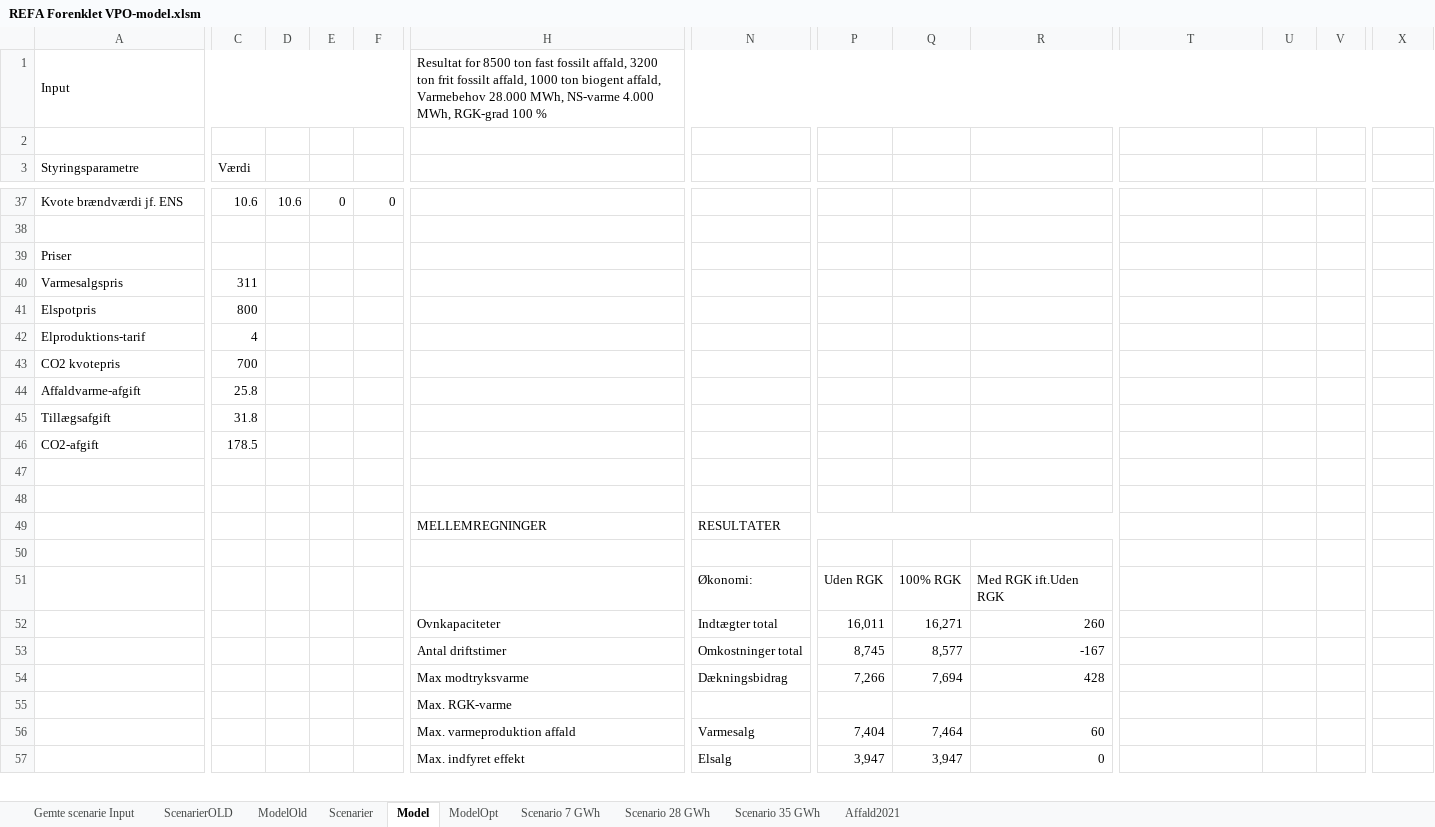
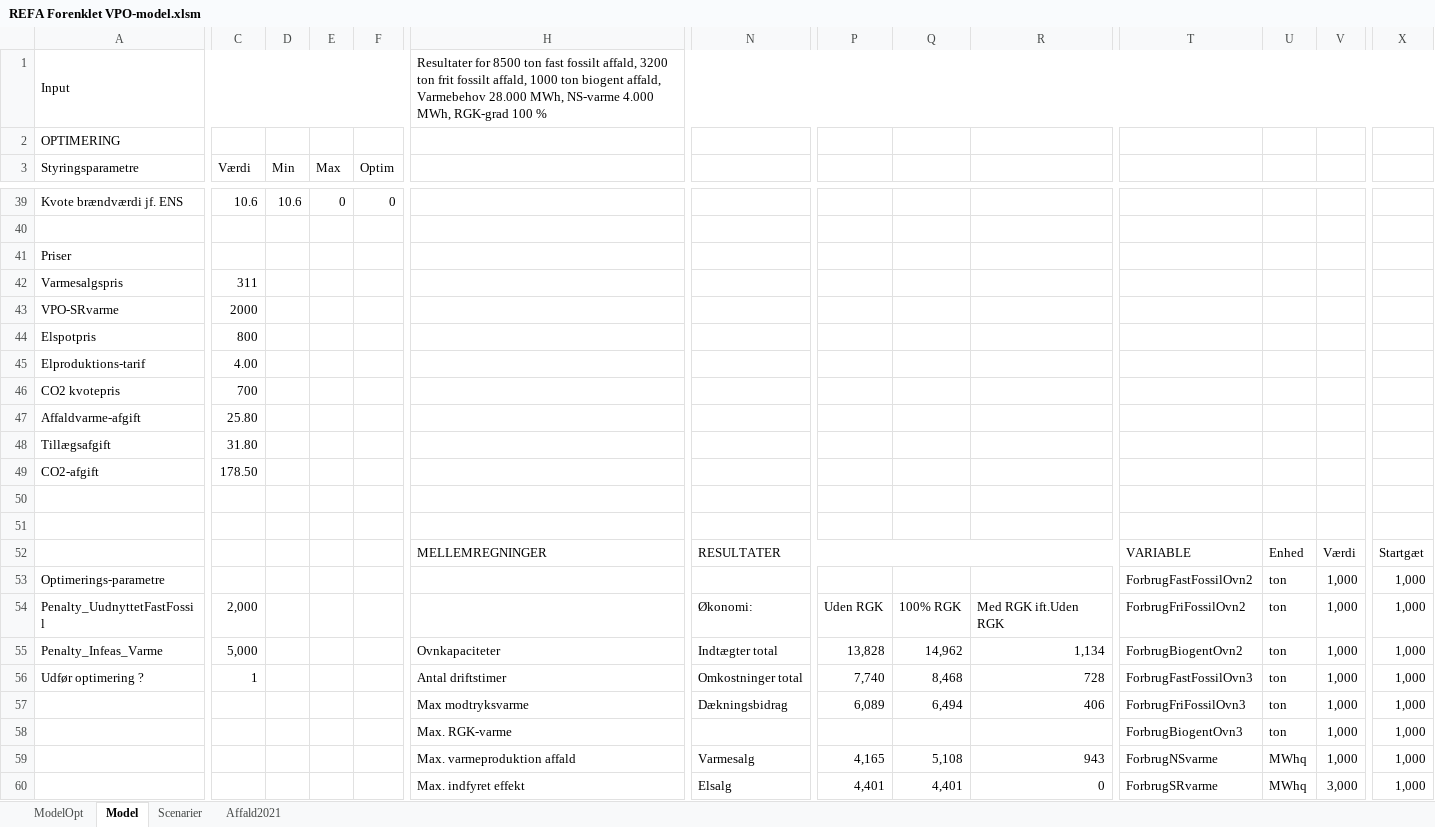
Before and after one commit to AddedValues/REFA_Affald, an Excel workbook: REFA Forenklet VPO-model.xlsm, sheet Model, drawn as a sheet; only a part is shown, gaps mark what is left out; values as stored, in another font and other column widths than the file's, no cell formats; charts and pictures and conditional formats not drawn; removed rows and columns are numbered as before the commit, all else as after; rows hold the shown columns only; the diff covers the shown part only; the diff names each change by its address in the sheet, - before the commit and + after, or states it on an @@ line.

Commit message:
WiP: Tilføjet Solver-Optim, men ikke testet

```diff
--- a/REFA Forenklet VPO-model.xlsm (sheet Model)
+++ b/REFA Forenklet VPO-model.xlsm (sheet Model)
-sheet tab: Gemte scenarie Input
-sheet tab: ScenarierOLD
-sheet tab: ModelOld
-sheet tab: Scenario 7 GWh
-sheet tab: Scenario 28 GWh
-sheet tab: Scenario 35 GWh
@@ sheet tab order changed: ModelOpt | Model | Scenarier | Affald2021 @@
-H1: Resultat for 8500…
+H1: Resultater for 8500…
-A2 (Styringsparametre): (empty)
+A2 (Styringsparametre): OPTIMERING
-D3: (empty)
+D3: Min
-E3: (empty)
+E3: Max
-F3: (empty)
+F3: Optim
+row 43: VPO-SRvarme | 2000
-C45 (Værdi): 4
+C45 (Værdi): 4.00
-C47 (Værdi): 25.8
+C47 (Værdi): 25.80
-C48 (Værdi): 31.8
+C48 (Værdi): 31.80
-C49 (Værdi): 178.5
+C49 (Værdi): 178.50
-row 49:  |  |  |  |  | MELLEMREGNINGER | RESULTATER
-row 52: (empty)
+row 52:  |  |  |  |  | MELLEMREGNINGER | RESULTATER |  |  |  | VARIABLE | Enhed | Værdi | Startgæt
+H52:L52 merged
+N52:R52 merged
-row 51:  |  |  |  |  |  | Økonomi: | Uden RGK | 100% RGK | Med RGK ift.Uden RGK
-row 52:  |  |  |  |  | Ovnkapaciteter | Indtægter total | 16,011 | 16,271 | 260
-row 53:  |  |  |  |  | Antal driftstimer | Omkostninger total | 8,745 | 8,577 | -167
-row 54:  |  |  |  |  | Max modtryksvarme | Dækningsbidrag | 7,266 | 7,694 | 428
+row 53: Optimerings-parametre |  |  |  |  |  |  |  |  |  | ForbrugFastFossilOvn2 | ton | 1,000 | 1,000
+row 54: Penalty_UudnyttetFastFossil | 2,000 |  |  |  |  | Økonomi: | Uden RGK | 100% RGK | Med RGK ift.Uden RGK | ForbrugFriFossilOvn2 | ton | 1,000 | 1,000
+row 55: Penalty_Infeas_Varme | 5,000 |  |  |  | Ovnkapaciteter | Indtægter total | 13,828 | 14,962 | 1,134 | ForbrugBiogentOvn2 | ton | 1,000 | 1,000
+row 56: Udfør optimering ? | 1 |  |  |  | Antal driftstimer | Omkostninger total | 7,740 | 8,468 | 728 | ForbrugFastFossilOvn3 | ton | 1,000 | 1,000
+row 57:  |  |  |  |  | Max modtryksvarme | Dækningsbidrag | 6,089 | 6,494 | 406 | ForbrugFriFossilOvn3 | ton | 1,000 | 1,000
-T58: (empty)
+T58: ForbrugBiogentOvn3
-U58: (empty)
+U58: ton
-V58:V59: (empty)
+V58:V59: 1,000
-X58:X60: (empty)
+X58:X60: 1,000
-P59: 7,404
+P59: 4,165
-Q59: 7,464
+Q59: 5,108
-R59: 60
+R59: 943
-T59: (empty)
+T59: ForbrugNSvarme
-U59:U60: (empty)
+U59:U60: MWhq
-P60: 3,947
+P60: 4,401
-Q60: 3,947
+Q60: 4,401
-T60: (empty)
+T60: ForbrugSRvarme
-V60: (empty)
+V60: 3,000
```
Also changed, not shown: 54 added rows, 49 removed rows and 137 edited cells elsewhere in this sheet, sheet Scenarier, sheet ModelOpt, cell formats, formulas that keep their value, charts or pictures.
